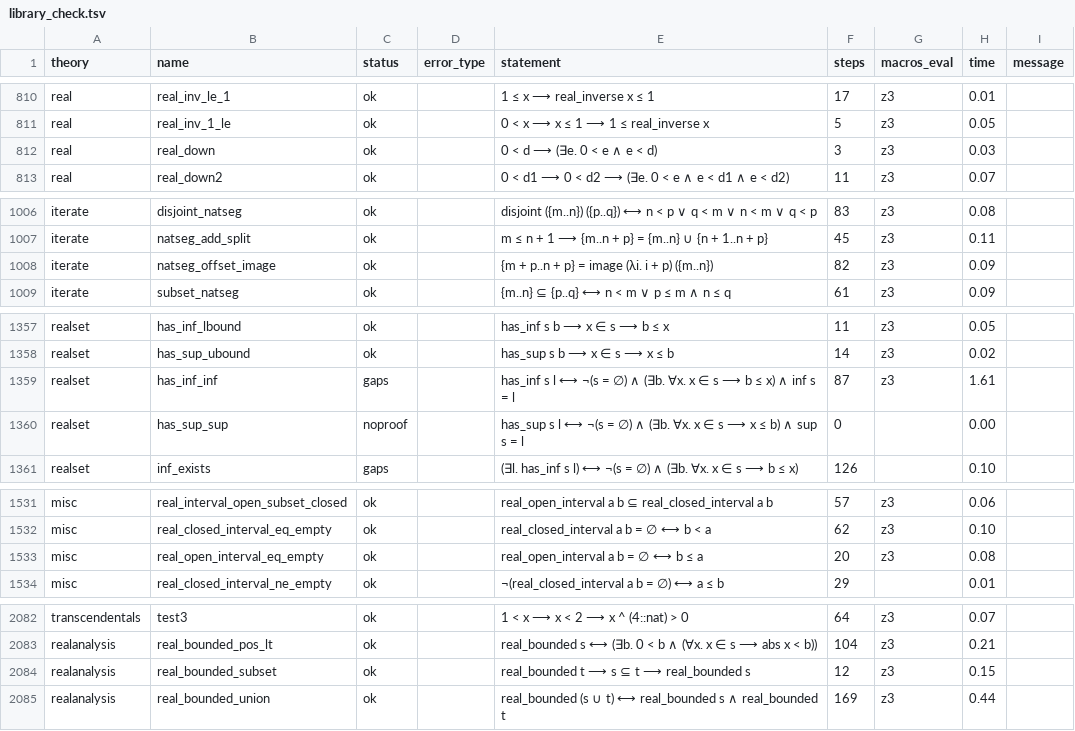
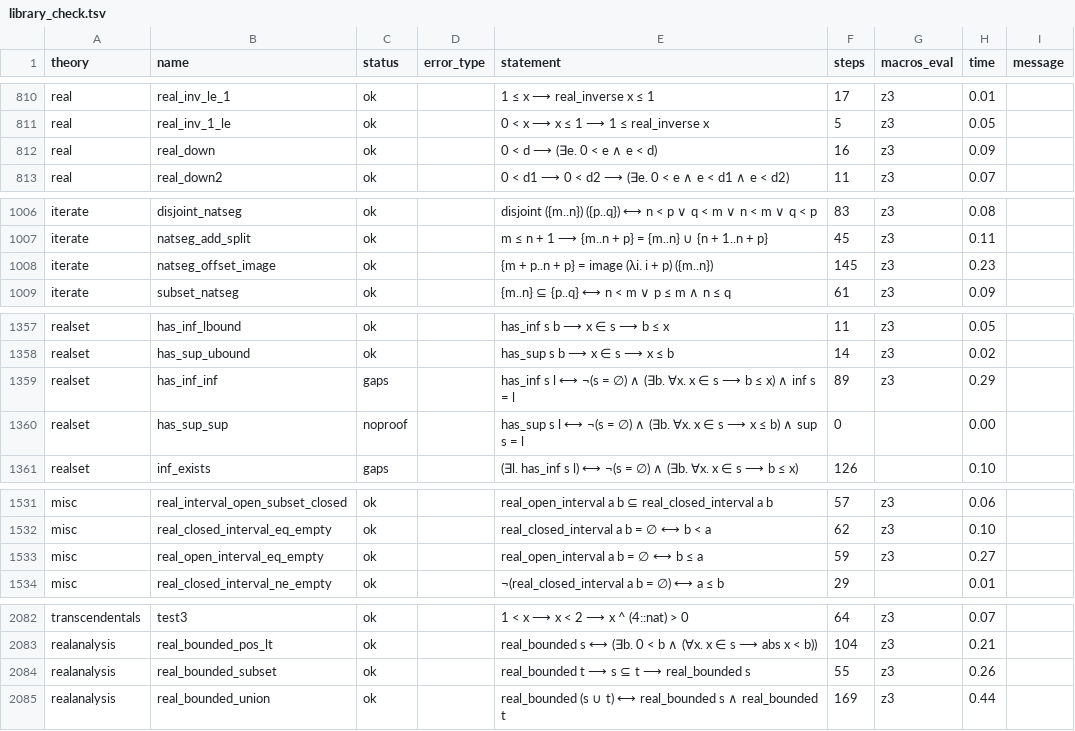
Before and after one commit to AlexdeRuijter/holpy, a TSV file: docs/library_check.tsv, drawn as a sheet; only a part is shown, gaps mark what is left out.

```diff
--- a/docs/library_check.tsv
+++ b/docs/library_check.tsv
@@ -811,3 +811,3 @@ real	real_inv_le_1	ok		1 ≤ x ⟶ real_inverse x ≤ 1	17	z3	0.01
 real	real_inv_1_le	ok		0 < x ⟶ x ≤ 1 ⟶ 1 ≤ real_inverse x	5	z3	0.05	
-real	real_down	ok		0 < d ⟶ (∃e. 0 < e ∧ e < d)	3	z3	0.03	
+real	real_down	ok		0 < d ⟶ (∃e. 0 < e ∧ e < d)	16	z3	0.09	
 real	real_down2	ok		0 < d1 ⟶ 0 < d2 ⟶ (∃e. 0 < e ∧ e < d1 ∧ e < d2)	11	z3	0.07	
@@ -1007,3 +1007,3 @@ iterate	disjoint_natseg	ok		disjoint ({m..n}) ({p..q}) ⟷ n < p ∨ q < m ∨ n
 iterate	natseg_add_split	ok		m ≤ n + 1 ⟶ {m..n + p} = {m..n} ∪ {n + 1..n + p}	45	z3	0.11	
-iterate	natseg_offset_image	ok		{m + p..n + p} = image (λi. i + p) ({m..n})	82	z3	0.09	
+iterate	natseg_offset_image	ok		{m + p..n + p} = image (λi. i + p) ({m..n})	145	z3	0.23	
 iterate	subset_natseg	ok		{m..n} ⊆ {p..q} ⟷ n < m ∨ p ≤ m ∧ n ≤ q	61	z3	0.09	
@@ -1358,3 +1358,3 @@ realset	has_inf_lbound	ok		has_inf s b ⟶ x ∈ s ⟶ b ≤ x	11	z3	0.05
 realset	has_sup_ubound	ok		has_sup s b ⟶ x ∈ s ⟶ x ≤ b	14	z3	0.02	
-realset	has_inf_inf	gaps		has_inf s l ⟷ ¬(s = ∅) ∧ (∃b. ∀x. x ∈ s ⟶ b ≤ x) ∧ inf s = l	87	z3	1.61	
+realset	has_inf_inf	gaps		has_inf s l ⟷ ¬(s = ∅) ∧ (∃b. ∀x. x ∈ s ⟶ b ≤ x) ∧ inf s = l	89	z3	0.29	
 realset	has_sup_sup	noproof		has_sup s l ⟷ ¬(s = ∅) ∧ (∃b. ∀x. x ∈ s ⟶ x ≤ b) ∧ sup s = l	0		0.00	
@@ -1532,3 +1532,3 @@ misc	real_interval_open_subset_closed	ok		real_open_interval a b ⊆ real_closed
 misc	real_closed_interval_eq_empty	ok		real_closed_interval a b = ∅ ⟷ b < a	62	z3	0.10	
-misc	 real_open_interval_eq_empty	ok		real_open_interval a b = ∅ ⟷ b ≤ a	20	z3	0.08	
+misc	 real_open_interval_eq_empty	ok		real_open_interval a b = ∅ ⟷ b ≤ a	59	z3	0.27	
 misc	real_closed_interval_ne_empty	ok		¬(real_closed_interval a b = ∅) ⟷ a ≤ b	29		0.01	
@@ -2083,3 +2083,3 @@ transcendentals	test3	ok		1 < x ⟶ x < 2 ⟶ x ^ (4::nat) > 0	64	z3	0.07
 realanalysis	real_bounded_pos_lt	ok		real_bounded s ⟷ (∃b. 0 < b ∧ (∀x. x ∈ s ⟶ abs x < b))	104	z3	0.21	
-realanalysis	real_bounded_subset	ok		real_bounded t ⟶ s ⊆ t ⟶ real_bounded s	12	z3	0.15	
+realanalysis	real_bounded_subset	ok		real_bounded t ⟶ s ⊆ t ⟶ real_bounded s	55	z3	0.26	
 realanalysis	real_bounded_union	ok		real_bounded (s ∪ t) ⟷ real_bounded s ∧ real_bounded t	169	z3	0.44	
```
Also changed, not shown: 6 other files.
